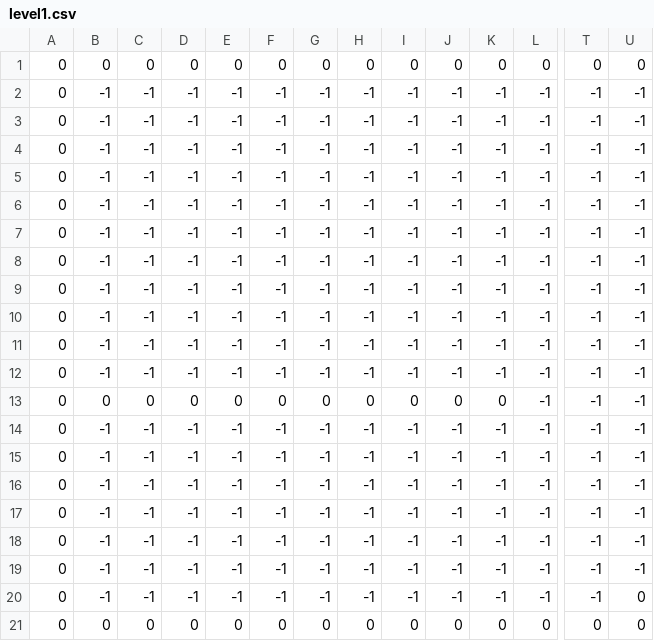
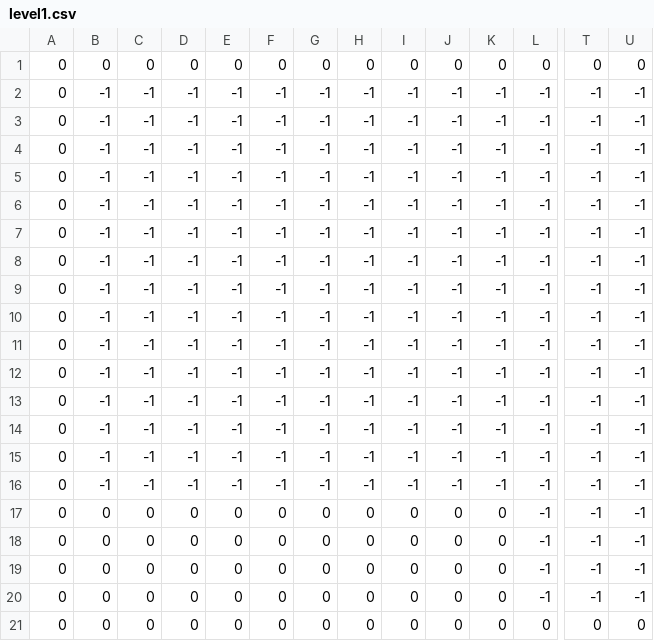
Before and after one commit to AstralAyano/dx1221-ica1, a CSV file: app/src/main/assets/level1.csv, drawn as a sheet; only a part is shown, gaps mark what is left out; removed rows and columns are numbered as before the commit, all else as after; rows hold the shown columns only; the diff names each change by its address in the sheet, - before the commit and + after, or states it on an @@ line.

```diff
--- a/app/src/main/assets/level1.csv
+++ b/app/src/main/assets/level1.csv
-row 18: 0 | -1 | -1 | -1 | -1 | -1 | -1 | -1 | -1 | -1 | -1 | -1 | -1 | -1
-row 19: 0 | -1 | -1 | -1 | -1 | -1 | -1 | -1 | -1 | -1 | -1 | -1 | -1 | -1
-B17: -1
+B17: 0
-C17: -1
+C17: 0
-D17: -1
+D17: 0
-E17: -1
+E17: 0
-F17: -1
+F17: 0
-G17: -1
+G17: 0
-H17: -1
+H17: 0
-I17: -1
+I17: 0
-J17: -1
+J17: 0
-K17: -1
+K17: 0
-U17: 0
+U17: -1
@@ row 13 moved to row 18: 0 @@
+row 19: 0 | 0 | 0 | 0 | 0 | 0 | 0 | 0 | 0 | 0 | 0 | -1 | -1 | -1
+row 20: 0 | 0 | 0 | 0 | 0 | 0 | 0 | 0 | 0 | 0 | 0 | -1 | -1 | -1
```
Also changed, not shown: 2 other files.
